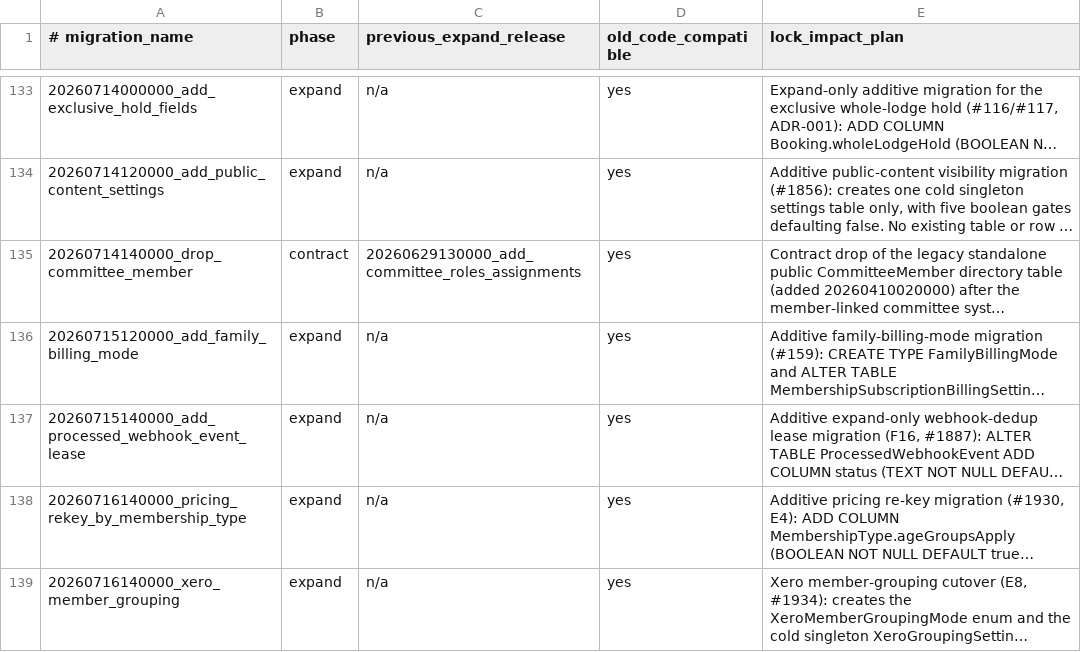
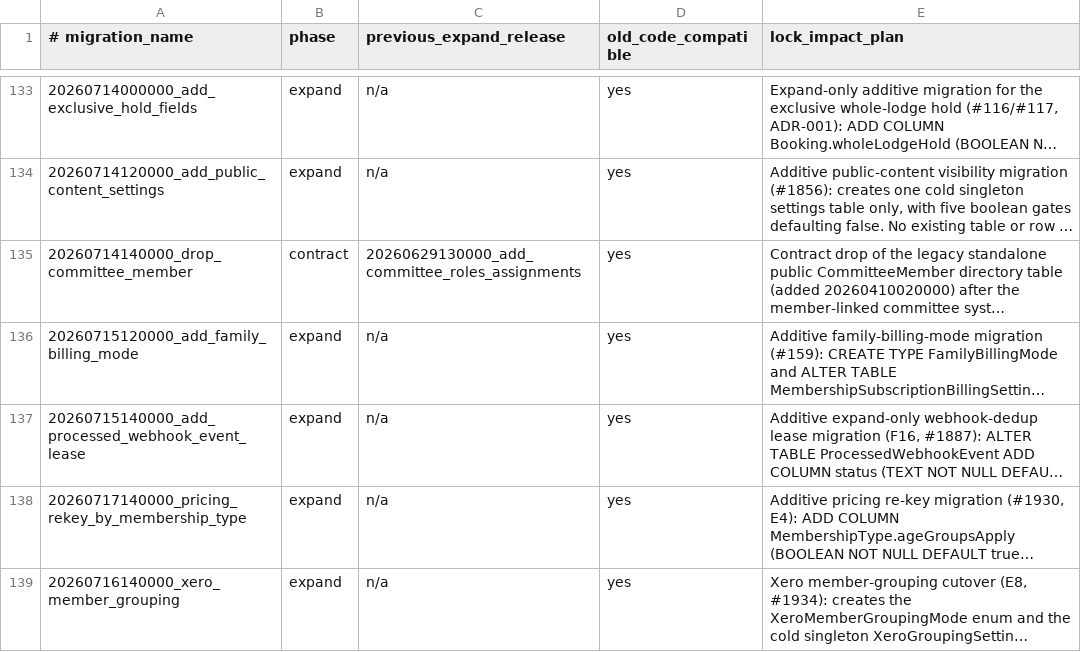
Before and after one commit to triyder/AlpineClubBookingsNZ, a TSV file: docs/BLUE_GREEN_MIGRATION_SAFETY.tsv, drawn as a sheet; only a part is shown, gaps mark what is left out; long unchanged cells end in …; the diff names each change by its address in the sheet, - before the commit and + after, or states it on an @@ line.

```diff
--- a/docs/BLUE_GREEN_MIGRATION_SAFETY.tsv
+++ b/docs/BLUE_GREEN_MIGRATION_SAFETY.tsv
-A138 (# migration_name): 20260716140000_pricing_rekey_by_membership_type
+A138 (# migration_name): 20260717140000_pricing_rekey_by_membership_type
```
Also changed, not shown: 3 other files.
